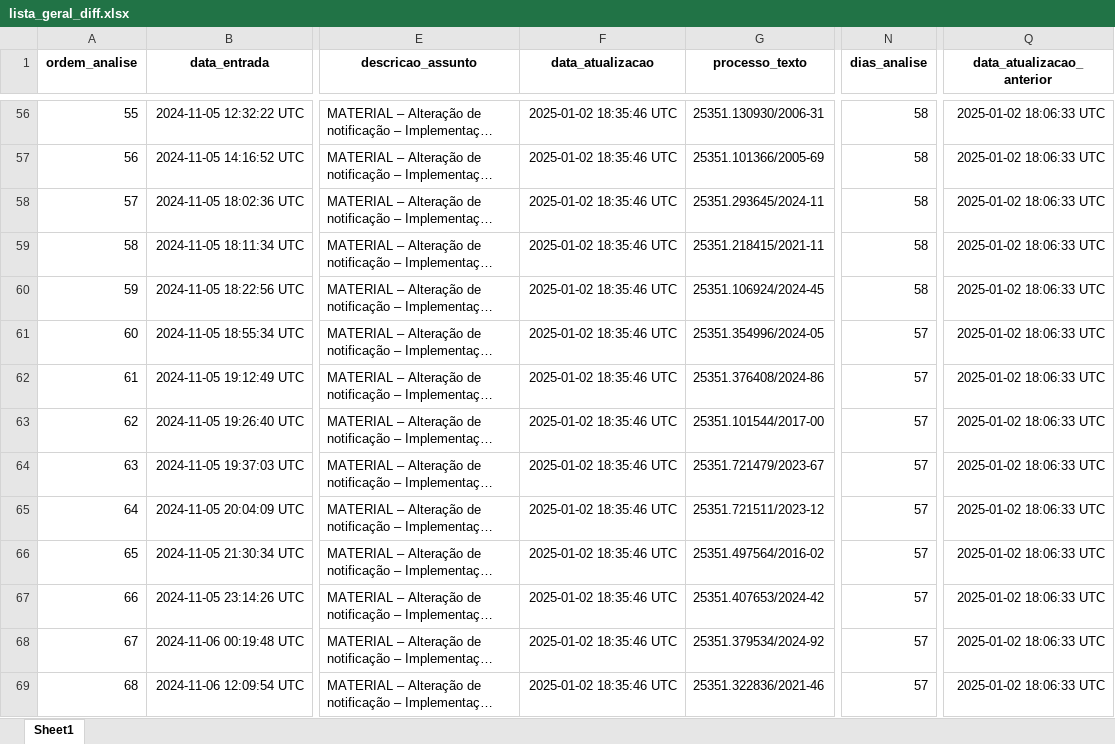
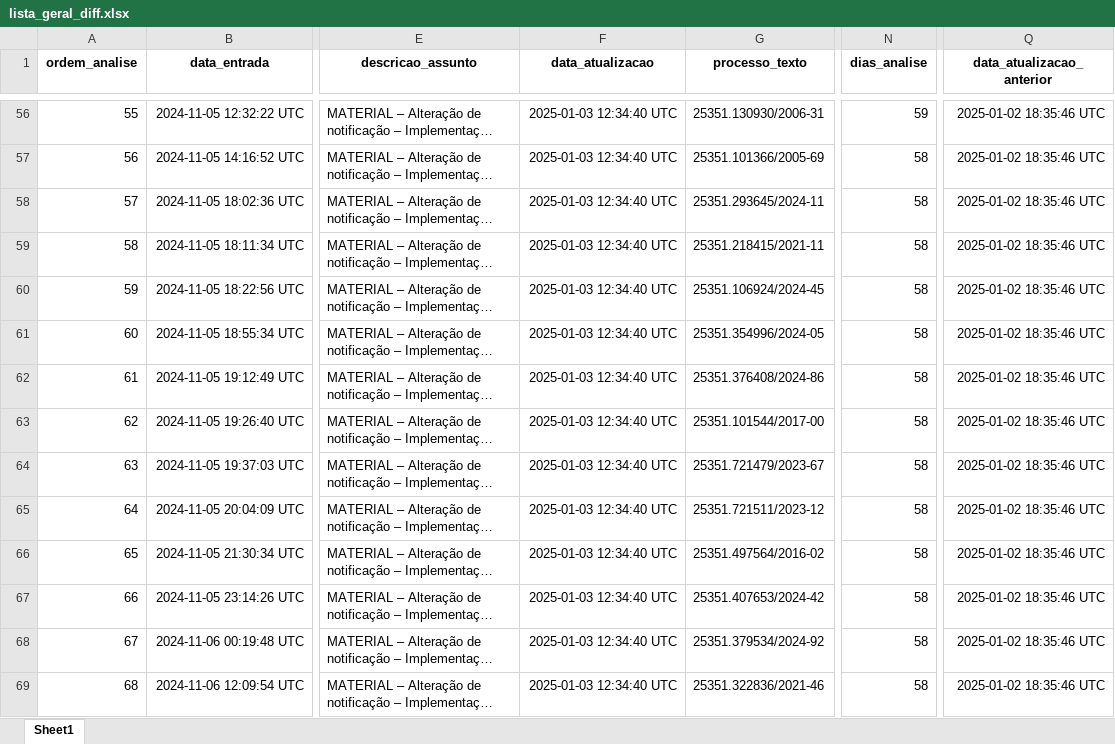
Before and after one commit to brunomioto/consulta_anvisa, an Excel workbook: data/lista_geral_diff.xlsx, sheet Sheet1, drawn as a sheet; only a part is shown, gaps mark what is left out; long unchanged cells end in …; values as stored, in another font and other column widths than the file's, no borders; the diff covers the shown part only; the diff names each change by its address in the sheet, - before the commit and + after, or states it on an @@ line.

```diff
--- a/data/lista_geral_diff.xlsx (sheet Sheet1)
+++ b/data/lista_geral_diff.xlsx (sheet Sheet1)
-F56:F69 (data_atualizacao): 2025-01-02 18:35:46 UTC
+F56:F69 (data_atualizacao): 2025-01-03 12:34:40 UTC
-N56 (dias_analise): 58
+N56 (dias_analise): 59
-Q56:Q69 (data_atualizacao_anterior): 2025-01-02 18:06:33 UTC
+Q56:Q69 (data_atualizacao_anterior): 2025-01-02 18:35:46 UTC
-N61:N69 (dias_analise): 57
+N61:N69 (dias_analise): 58
```
Also changed, not shown: 6 added rows and 1499 edited cells elsewhere in this sheet, 3 other files.
